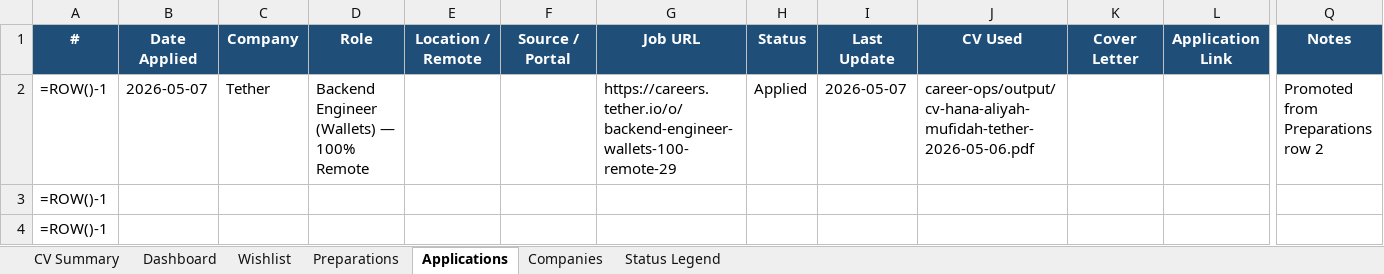
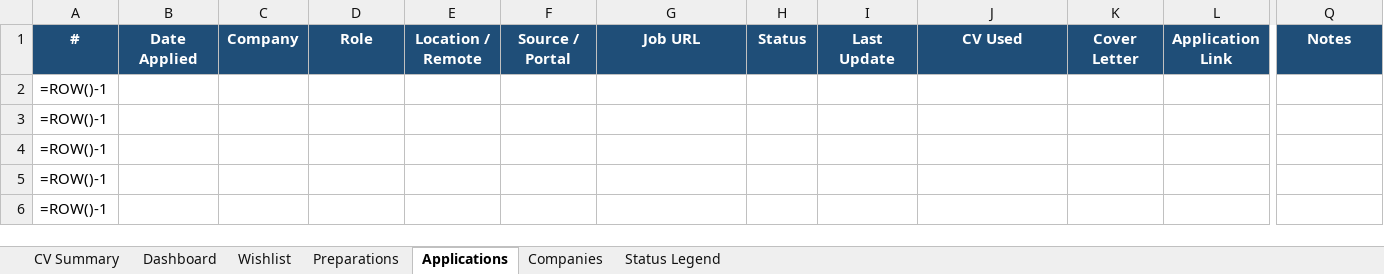
Before and after one commit to aliyanamu/career-ops, an Excel workbook: Job_Hunting_Progress.xlsx, sheet Applications, drawn as a sheet; only a part is shown, gaps mark what is left out; the shorter side is filled out with more unchanged rows; values as stored, in another font and other column widths than the file's, no borders; formulas without a stored value are shown as written; conditional formats not drawn; removed rows and columns are numbered as before the commit, all else as after; rows hold the shown columns only; the diff names each change by its address in the sheet, - before the commit and + after, or states it on an @@ line.

```diff
--- a/Job_Hunting_Progress.xlsx (sheet Applications)
+++ b/Job_Hunting_Progress.xlsx (sheet Applications)
-row 2: =ROW()-1 | 2026-05-07 | Tether | Backend Engineer (Wallets) — 100% Remote |  |  | https://careers.tether.io/o/backend-engineer-wallets-100-remote-29 | Applied | 2026-05-07 | career-ops/output/cv-hana-aliyah-mufidah-tether-2026-05-06.pdf |  |  | Promoted from Preparations row 2
+row 2: =ROW()-1
```
